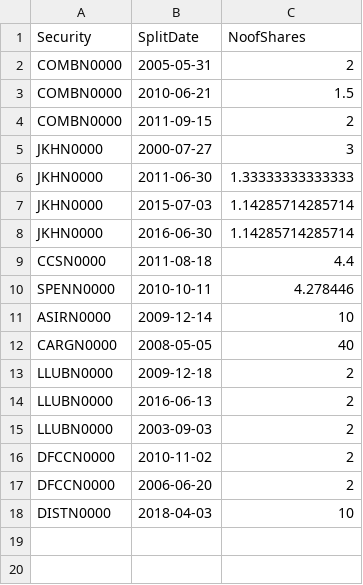
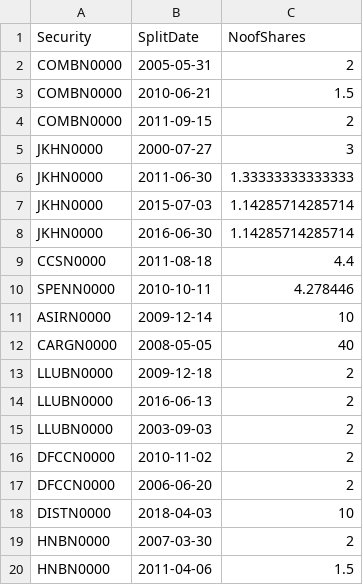
Before and after one commit to dratnadiwakara/fin4820, a CSV file: splits.csv, drawn as a sheet.

Commit message:
Update splits.csv

```diff
--- a/splits.csv
+++ b/splits.csv
@@ -18 +18,3 @@
 "DISTN0000",2018-04-03,10
+"HNBN0000",2007-03-30,2
+"HNBN0000",2011-04-06,1.5
```
